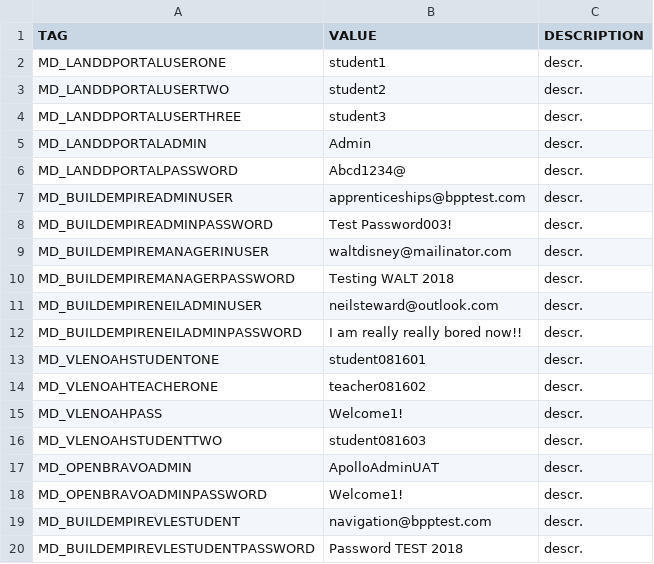
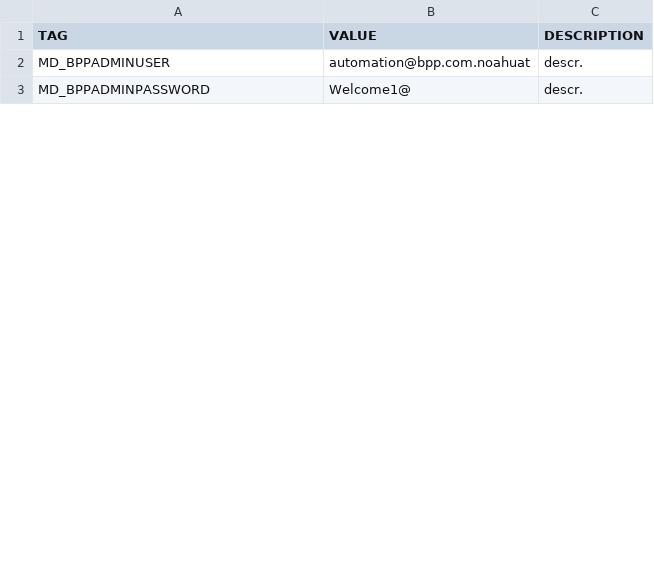
Before and after one commit to LevviathaN/TSrepo, a CSV file: MetaData_Dictionary.csv, drawn as a sheet; only a part is shown; the diff covers the shown part only.

```diff
--- a/MetaData_Dictionary.csv
+++ b/MetaData_Dictionary.csv
@@ -1,20 +1,3 @@
 TAG,VALUE,DESCRIPTION
-MD_LANDDPORTALUSERONE,student1,descr.
-MD_LANDDPORTALUSERTWO,student2,descr.
-MD_LANDDPORTALUSERTHREE,student3,descr.
-MD_LANDDPORTALADMIN,Admin ,descr.
-MD_LANDDPORTALPASSWORD,Abcd1234@,descr.
-MD_BUILDEMPIREADMINUSER,apprenticeships@bpptest.com,descr.
-MD_BUILDEMPIREADMINPASSWORD,Test Password003!,descr.
-MD_BUILDEMPIREMANAGERINUSER,waltdisney@mailinator.com,descr.
-MD_BUILDEMPIREMANAGERPASSWORD,Testing WALT 2018,descr.
-MD_BUILDEMPIRENEILADMINUSER,neilsteward@outlook.com,descr.
-MD_BUILDEMPIRENEILADMINPASSWORD,I am really really bored now!!,descr.
-MD_VLENOAHSTUDENTONE,student081601,descr.
-MD_VLENOAHTEACHERONE,teacher081602,descr.
-MD_VLENOAHPASS,Welcome1!,descr.
-MD_VLENOAHSTUDENTTWO,student081603,descr.
-MD_OPENBRAVOADMIN,ApolloAdminUAT,descr.
-MD_OPENBRAVOADMINPASSWORD,Welcome1!,descr.
-MD_BUILDEMPIREVLESTUDENT,navigation@bpptest.com ,descr.
-MD_BUILDEMPIREVLESTUDENTPASSWORD,Password TEST 2018,descr.
+MD_BPPADMINUSER,automation@bpp.com.noahuat,descr.
+MD_BPPADMINPASSWORD,Welcome1@,descr.
```
Also changed, not shown: 5 added rows, 26 removed rows and 9 edited cells elsewhere in this file, 6 other files.
